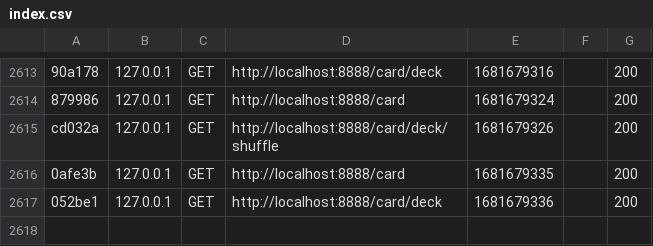
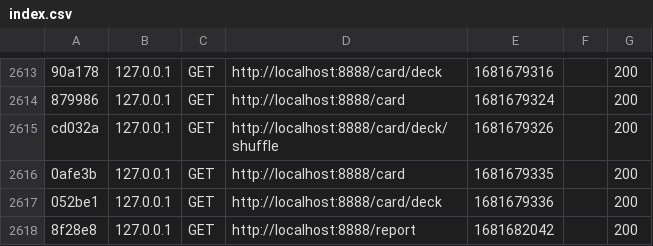
Before and after one commit to DaveGeorge81/mvc-vt23, a CSV file: var/cache/dev/profiler/index.csv, drawn as a sheet; only a part is shown, gaps mark what is left out.

Commit message:
report text kmom02

```diff
--- a/var/cache/dev/profiler/index.csv
+++ b/var/cache/dev/profiler/index.csv
@@ -2617 +2617,2 @@ cd032a,127.0.0.1,GET,http://localhost:8888/card/deck/shuffle,1681679326,,200
 052be1,127.0.0.1,GET,http://localhost:8888/card/deck,1681679336,,200
+8f28e8,127.0.0.1,GET,http://localhost:8888/report,1681682042,,200
```
Also changed, not shown: 4 other files.
